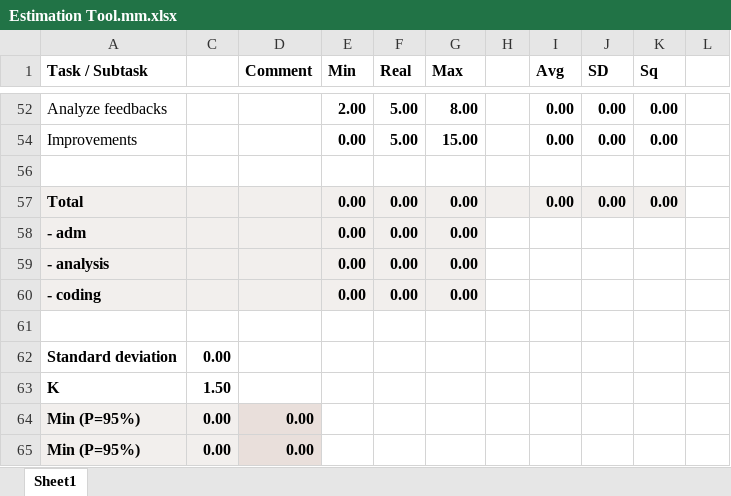
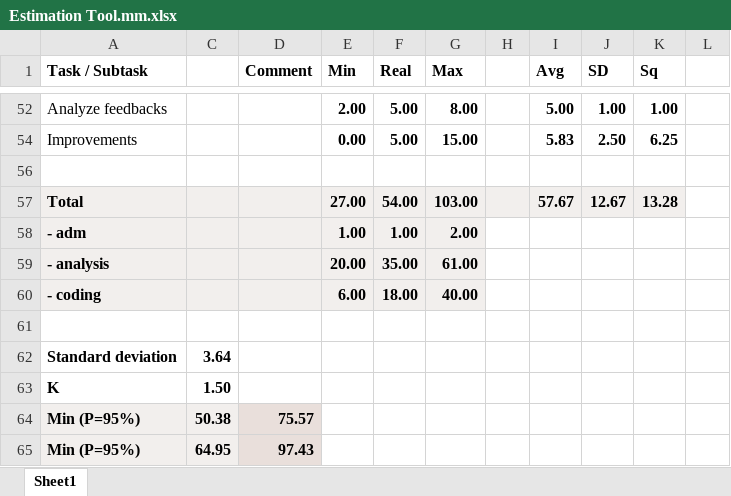
Before and after one commit to zhuj/estimation-tools, an Excel workbook: example/Estimation Tool.mm.xlsx, sheet Sheet1, drawn as a sheet; only a part is shown, gaps mark what is left out; values as stored, in another font and other column widths than the file's, no borders; charts and pictures not drawn; removed rows and columns are numbered as before the commit, all else as after; the diff covers the shown part only; the diff names each change by its address in the sheet, - before the commit and + after, or states it on an @@ line.

Commit message:
Code improvements: themes: first implementation (colors only); roles: add an option (default is true); code minimization; inline comments

```diff
--- a/example/Estimation Tool.mm.xlsx (sheet Sheet1)
+++ b/example/Estimation Tool.mm.xlsx (sheet Sheet1)
-I52 (Avg): 0.00
+I52 (Avg): 5.00
-J52 (SD): 0.00
+J52 (SD): 1.00
-K52 (Sq): 0.00
+K52 (Sq): 1.00
-I54 (Avg): 0.00
+I54 (Avg): 5.83
-J54 (SD): 0.00
+J54 (SD): 2.50
-K54 (Sq): 0.00
+K54 (Sq): 6.25
-row 57: Total |  |  | 0.00 | 0.00 | 0.00 |  | 0.00 | 0.00 | 0.00
-row 58: - adm |  |  | 0.00 | 0.00 | 0.00
-row 59: - analysis |  |  | 0.00 | 0.00 | 0.00
-row 60: - coding |  |  | 0.00 | 0.00 | 0.00
+row 57: Total |  |  | 27.00 | 54.00 | 103.00 |  | 57.67 | 12.67 | 13.28
+row 58: - adm |  |  | 1.00 | 1.00 | 2.00
+row 59: - analysis |  |  | 20.00 | 35.00 | 61.00
+row 60: - coding |  |  | 6.00 | 18.00 | 40.00
-C62: 0.00
+C62: 3.64
-C64: 0.00
+C64: 50.38
-D64 (Comment): 0.00
+D64 (Comment): 75.57
-C65: 0.00
+C65: 64.95
-D65 (Comment): 0.00
+D65 (Comment): 97.43
```
Also changed, not shown: 60 edited cells elsewhere in this sheet, charts or pictures, 8 other files.
